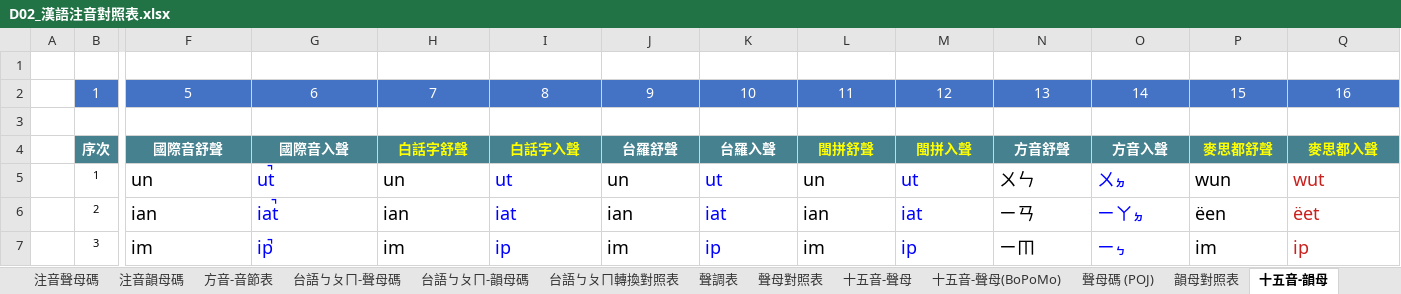
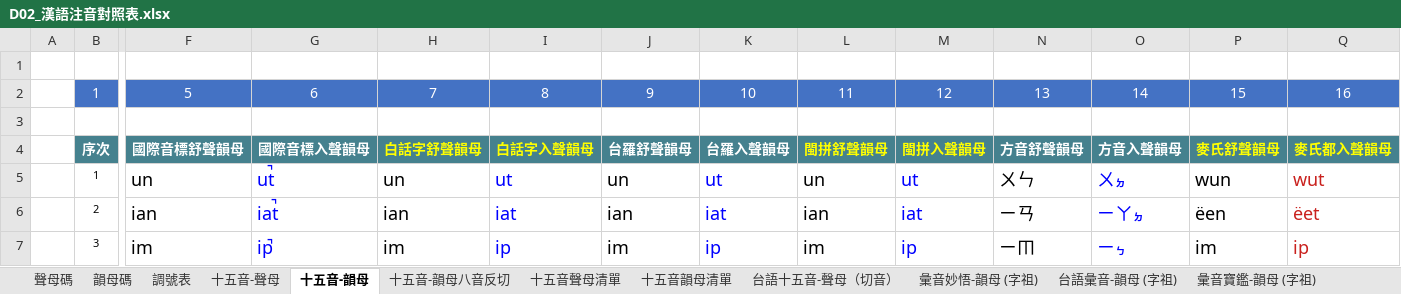
Before and after one commit to AlanJui/ngeesiokthong, an Excel workbook: docs/D02_漢語注音對照表.xlsx, sheet 十五音-韻母, drawn as a sheet; only a part is shown, gaps mark what is left out; values as stored, in another font and other column widths than the file's, no borders; the diff names each change by its address in the sheet, - before the commit and + after, or states it on an @@ line.

```diff
--- a/docs/D02_漢語注音對照表.xlsx (sheet 十五音-韻母)
+++ b/docs/D02_漢語注音對照表.xlsx (sheet 十五音-韻母)
-sheet tab: 聲調表
+sheet tab: 調號表
-sheet tab: 聲母對照表
+sheet tab: 十五音聲母清單
-sheet tab: 韻母對照表
+sheet tab: 十五音韻母清單
@@ sheet tab hidden: 台語ㄅㄆㄇ-聲母碼 @@
@@ sheet tab hidden: 台語ㄅㄆㄇ-韻母碼 @@
@@ sheet tab hidden: 台語ㄅㄆㄇ轉換對照表 @@
-sheet tab: 聲母碼 (POJ)
+sheet tab: 彙音妙悟-韻母 (字祖)
+sheet tab: 台語彙音-韻母 (字祖)
+sheet tab: 彙音寶鑑-韻母 (字祖)
@@ sheet tab order changed: 聲母碼 | 韻母碼 | 調號表 | 十五音-聲母 | 十五音-韻母 | 十五音-韻母八音反切 | 十五音聲母清單 | 十五音韻母清單 | 台語十五音-聲母（切音） | 彙音妙悟-韻母 (字祖) | 台語彙音-韻母 (字祖) | 彙音寶鑑-韻母 (字祖) @@
-F4: 國際音舒聲
+F4: 國際音標舒聲韻母
-G4: 國際音入聲
+G4: 國際音標入聲韻母
-H4: 白話字舒聲
+H4: 白話字舒聲韻母
-I4: 白話字入聲
+I4: 白話字入聲韻母
-J4: 台羅舒聲
+J4: 台羅舒聲韻母
-K4: 台羅入聲
+K4: 台羅入聲韻母
-L4: 閩拼舒聲
+L4: 閩拼舒聲韻母
-M4: 閩拼入聲
+M4: 閩拼入聲韻母
-N4: 方音舒聲
+N4: 方音舒聲韻母
-O4: 方音入聲
+O4: 方音入聲韻母
-P4: 麥思都舒聲
+P4: 麥氏舒聲韻母
-Q4: 麥思都入聲
+Q4: 麥氏都入聲韻母
```
Also changed, not shown: sheet 閩拼-韻母, sheet 閩拼-聲母, sheet 聲母碼, sheet 十五音-聲母, sheet 十五音聲母排序, sheet 十五音聲母清單, 1 more sheet, other sheet tabs, formulas that keep their value, hidden cells, 9 other files.
